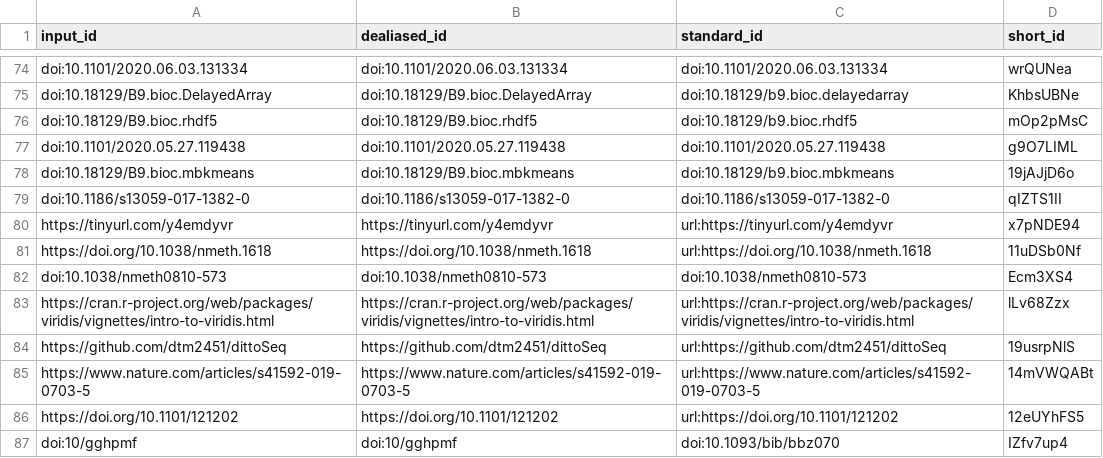
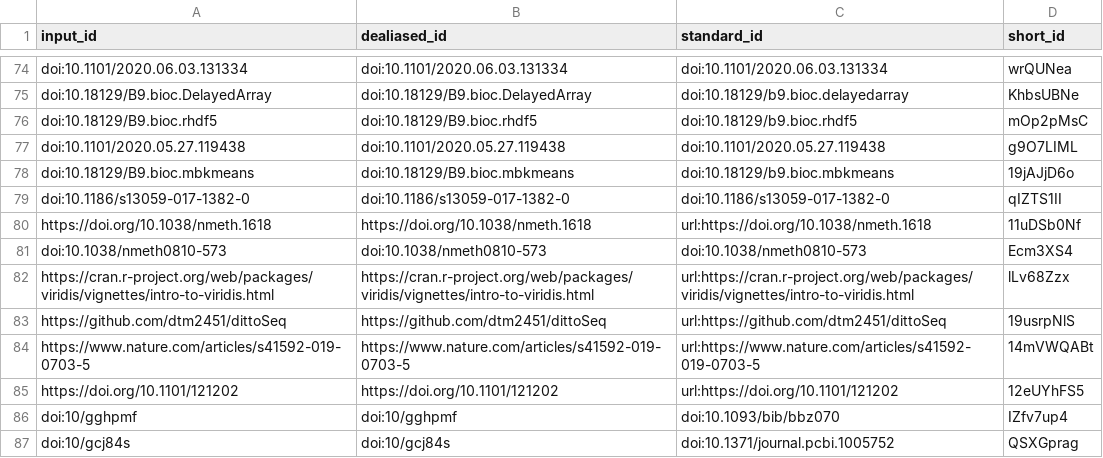
Before and after one commit to BIRSBiointegration/whitePaper, a TSV file: citations.tsv, drawn as a sheet; only a part is shown, gaps mark what is left out; the shorter side is filled out with more unchanged rows; the diff names each change by its address in the sheet, - before the commit and + after, or states it on an @@ line.

Commit message:
Update 60.software.md [ci skip]
This build is based on
https://github.com/BIRSBiointegration/whitePaper/commit/65cdaac01a0915a651802481b1d9c6dd706d96f4.

This commit was created by the following CI build and job:
https://github.com/BIRSBiointegration/whitePaper/commit/65cdaac01a0915a651802481b1d9c6dd706d96f4/checks
https://github.com/BIRSBiointegration/whitePaper/runs/223459503

```diff
--- a/citations.tsv
+++ b/citations.tsv
-row 80: https://tinyurl.com/y4emdyvr | https://tinyurl.com/y4emdyvr | url:https://tinyurl.com/y4emdyvr | x7pNDE94
```
Also changed, not shown: 7 other files.
